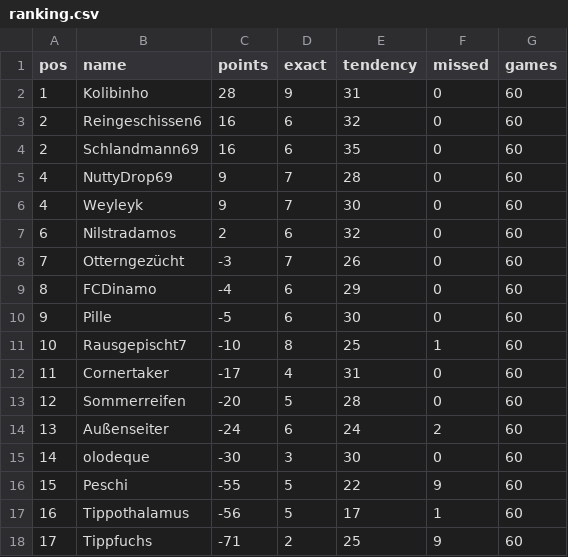
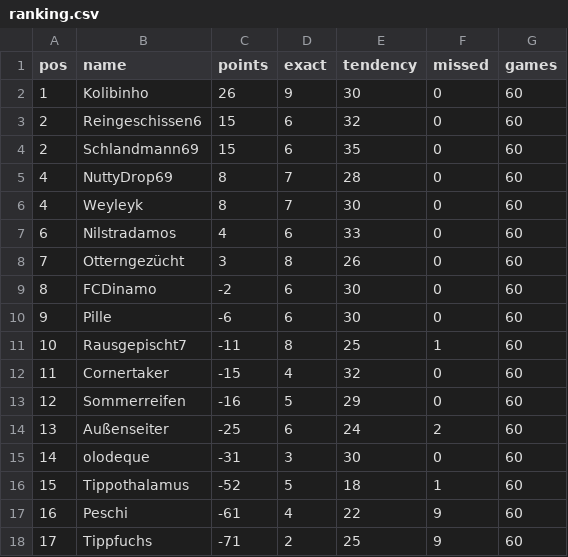
Before and after one commit to senickel/mexiko26-wertung, a CSV file: ranking.csv, drawn as a sheet.

Commit message:
update ranking

```diff
--- a/ranking.csv
+++ b/ranking.csv
@@ -1,18 +1,18 @@
 pos,name,points,exact,tendency,missed,games
-1,Kolibinho,28,9,31,0,60
-2,Reingeschissen6,16,6,32,0,60
-2,Schlandmann69,16,6,35,0,60
-4,NuttyDrop69,9,7,28,0,60
-4,Weyleyk,9,7,30,0,60
-6,Nilstradamos,2,6,32,0,60
-7,Otterngezücht,-3,7,26,0,60
-8,FCDinamo,-4,6,29,0,60
-9,Pille,-5,6,30,0,60
-10,Rausgepischt7,-10,8,25,1,60
-11,Cornertaker,-17,4,31,0,60
-12,Sommerreifen,-20,5,28,0,60
-13,Außenseiter,-24,6,24,2,60
-14,olodeque,-30,3,30,0,60
-15,Peschi,-55,5,22,9,60
-16,Tippothalamus,-56,5,17,1,60
+1,Kolibinho,26,9,30,0,60
+2,Reingeschissen6,15,6,32,0,60
+2,Schlandmann69,15,6,35,0,60
+4,NuttyDrop69,8,7,28,0,60
+4,Weyleyk,8,7,30,0,60
+6,Nilstradamos,4,6,33,0,60
+7,Otterngezücht,3,8,26,0,60
+8,FCDinamo,-2,6,30,0,60
+9,Pille,-6,6,30,0,60
+10,Rausgepischt7,-11,8,25,1,60
+11,Cornertaker,-15,4,32,0,60
+12,Sommerreifen,-16,5,29,0,60
+13,Außenseiter,-25,6,24,2,60
+14,olodeque,-31,3,30,0,60
+15,Tippothalamus,-52,5,18,1,60
+16,Peschi,-61,4,22,9,60
 17,Tippfuchs,-71,2,25,9,60
```
Also changed, not shown: 18 other files.
